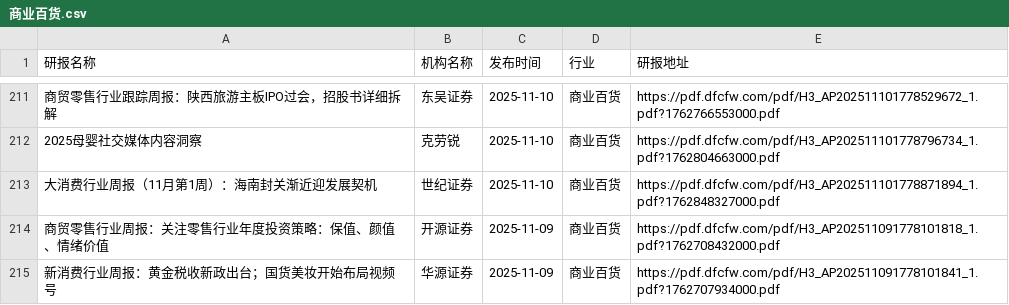
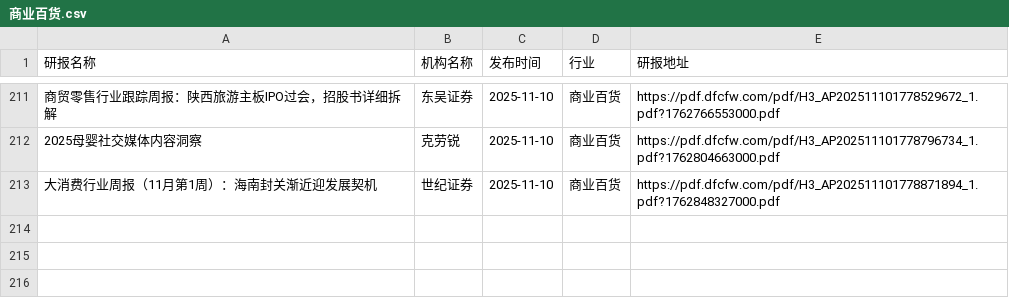
Before and after one commit to blackk2024/report, a CSV file: eastmoney/商业百货.csv, drawn as a sheet; only a part is shown, gaps mark what is left out; the diff names each change by its address in the sheet, - before the commit and + after, or states it on an @@ line.

```diff
--- a/eastmoney/商业百货.csv
+++ b/eastmoney/商业百货.csv
-row 214: 商贸零售行业周报：关注零售行业年度投资策略：保值、颜值、情绪价值 | 开源证券 | 2025-11-09 | 商业百货 | https://pdf.dfcfw.com/pdf/H3_AP202511091778101818_1.pdf?1762708432000.pdf
-row 215: 新消费行业周报：黄金税收新政出台；国货美妆开始布局视频号 | 华源证券 | 2025-11-09 | 商业百货 | https://pdf.dfcfw.com/pdf/H3_AP202511091778101841_1.pdf?1762707934000.pdf
```
Also changed, not shown: eastmoney/化学制药.csv, eastmoney/半导体.csv, 39 other files.
